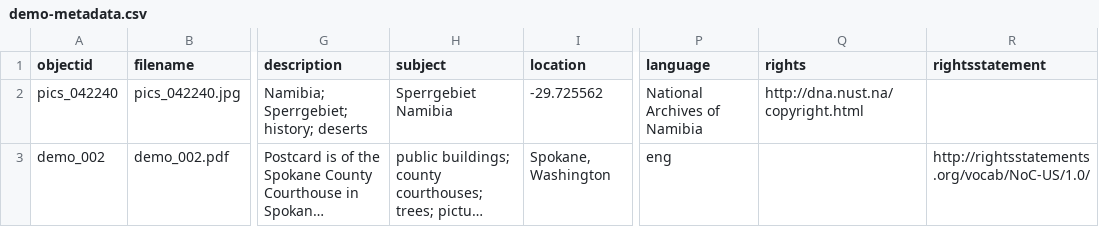
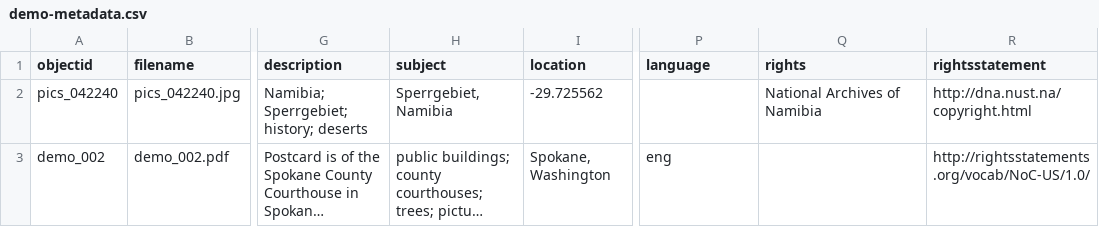
Before and after one commit to etanus11/sperrgebiet_new, a CSV file: _data/demo-metadata.csv, drawn as a sheet; only a part is shown, gaps mark what is left out; long unchanged cells end in …; the diff names each change by its address in the sheet, - before the commit and + after, or states it on an @@ line.

Commit message:
Update demo-metadata.csv

```diff
--- a/_data/demo-metadata.csv
+++ b/_data/demo-metadata.csv
-H2 (subject): Sperrgebiet Namibia
+H2 (subject): Sperrgebiet, Namibia
-P2 (language): National Archives of Namibia
+P2 (language): (empty)
-Q2 (rights): http://dna.nust.na/copyright.html
+Q2 (rights): National Archives of Namibia
-R2 (rightsstatement): (empty)
+R2 (rightsstatement): http://dna.nust.na/copyright.html
```
